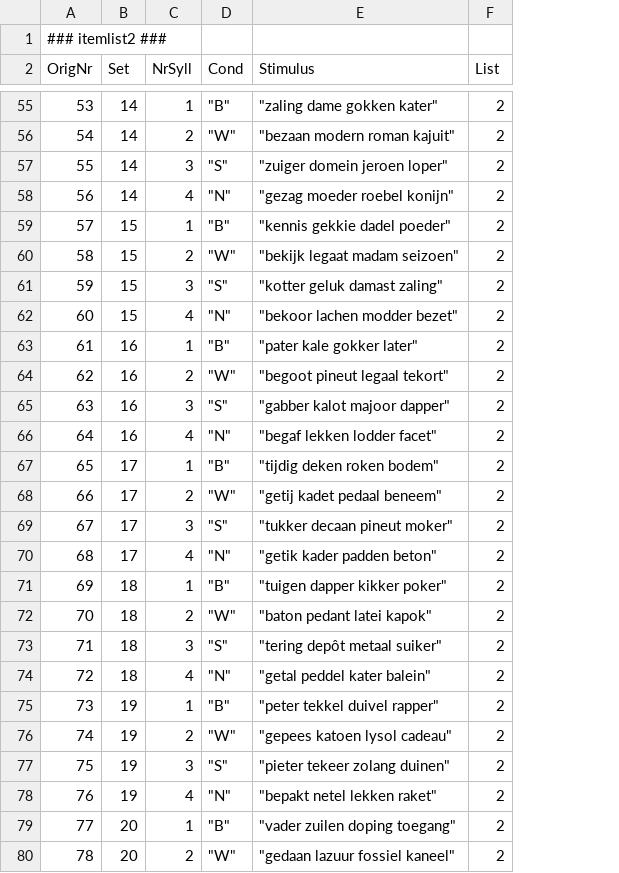
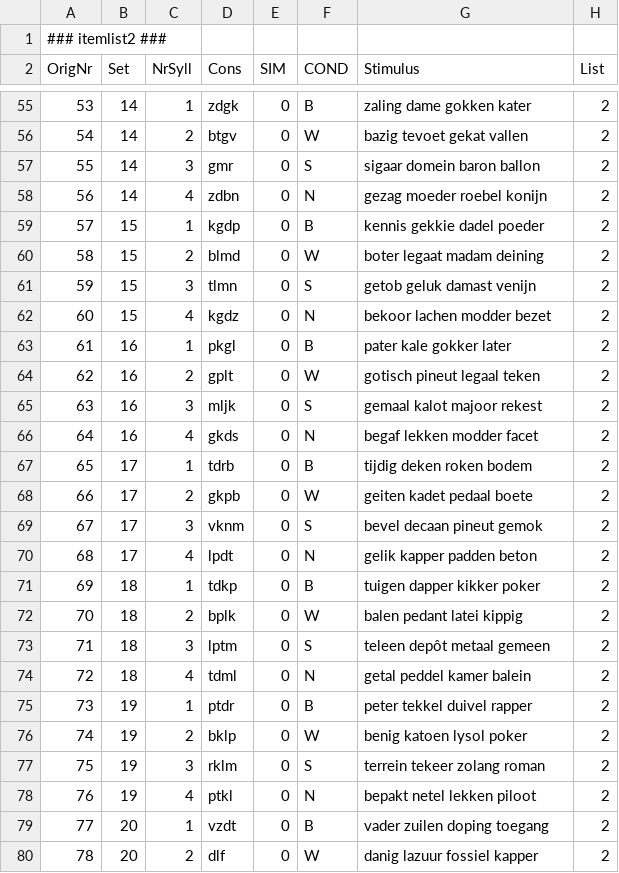
Before and after one commit to UiL-OTS-labs/ZEP-FEP-bwsn-spoon, a CSV file: bwsn/stimuli/ItemList2.csv, drawn as a sheet; only a part is shown, gaps mark what is left out; removed rows and columns are numbered as before the commit, all else as after; the diff covers the shown part only; the diff names each change by its address in the sheet, - before the commit and + after, or states it on an @@ line.

```diff
--- a/bwsn/stimuli/ItemList2.csv
+++ b/bwsn/stimuli/ItemList2.csv
-column D (Cond), rows 55-80: "B" | "W" | "S" | "N" | "B" | "W" | "S" | "N" | "B" | "W" | "S" | "N" | "B" | "W" | "S" | "N" | "B" | "W" | "S" | "N" | "B" | "W" | "S" | "N" | "B" | "W"
+column D (Cons), rows 55-80: zdgk | btgv | gmr | zdbn | kgdp | blmd | tlmn | kgdz | pkgl | gplt | mljk | gkds | tdrb | gkpb | vknm | lpdt | tdkp | bplk | lptm | tdml | ptdr | bklp | rklm | ptkl | vzdt | dlf
+column E (SIM), rows 55-80: all 0
+column F (COND), rows 55-80: B | W | S | N | B | W | S | N | B | W | S | N | B | W | S | N | B | W | S | N | B | W | S | N | B | W
-G55 (Stimulus): "zaling dame gokken kater"
+G55 (Stimulus): zaling dame gokken kater
-G56 (Stimulus): "bezaan modern roman kajuit"
+G56 (Stimulus): bazig tevoet gekat vallen
-G57 (Stimulus): "zuiger domein jeroen loper"
+G57 (Stimulus): sigaar domein baron ballon
-G58 (Stimulus): "gezag moeder roebel konijn"
+G58 (Stimulus): gezag moeder roebel konijn
-G59 (Stimulus): "kennis gekkie dadel poeder"
+G59 (Stimulus): kennis gekkie dadel poeder
-G60 (Stimulus): "bekijk legaat madam seizoen"
+G60 (Stimulus): boter legaat madam deining
-G61 (Stimulus): "kotter geluk damast zaling"
+G61 (Stimulus): getob geluk damast venijn
-G62 (Stimulus): "bekoor lachen modder bezet"
+G62 (Stimulus): bekoor lachen modder bezet
-G63 (Stimulus): "pater kale gokker later"
+G63 (Stimulus): pater kale gokker later
-G64 (Stimulus): "begoot pineut legaal tekort"
+G64 (Stimulus): gotisch pineut legaal teken
-G65 (Stimulus): "gabber kalot majoor dapper"
+G65 (Stimulus): gemaal kalot majoor rekest
-G66 (Stimulus): "begaf lekken lodder facet"
+G66 (Stimulus): begaf lekken modder facet
-G67 (Stimulus): "tijdig deken roken bodem"
+G67 (Stimulus): tijdig deken roken bodem
-G68 (Stimulus): "getij kadet pedaal beneem"
+G68 (Stimulus): geiten kadet pedaal boete
-G69 (Stimulus): "tukker decaan pineut moker"
+G69 (Stimulus): bevel decaan pineut gemok
-G70 (Stimulus): "getik kader padden beton"
+G70 (Stimulus): gelik kapper padden beton
-G71 (Stimulus): "tuigen dapper kikker poker"
+G71 (Stimulus): tuigen dapper kikker poker
-G72 (Stimulus): "baton pedant latei kapok"
+G72 (Stimulus): balen pedant latei kippig
-G73 (Stimulus): "tering depôt metaal suiker"
+G73 (Stimulus): teleen depôt metaal gemeen
-G74 (Stimulus): "getal peddel kater balein"
+G74 (Stimulus): getal peddel kamer balein
-G75 (Stimulus): "peter tekkel duivel rapper"
+G75 (Stimulus): peter tekkel duivel rapper
-G76 (Stimulus): "gepees katoen lysol cadeau"
+G76 (Stimulus): benig katoen lysol poker
-G77 (Stimulus): "pieter tekeer zolang duinen"
+G77 (Stimulus): terrein tekeer zolang roman
-G78 (Stimulus): "bepakt netel lekken raket"
+G78 (Stimulus): bepakt netel lekken piloot
-G79 (Stimulus): "vader zuilen doping toegang"
+G79 (Stimulus): vader zuilen doping toegang
-G80 (Stimulus): "gedaan lazuur fossiel kaneel"
+G80 (Stimulus): danig lazuur fossiel kapper
```
Also changed, not shown: 70 edited cells elsewhere in this file, bwsn/stimuli/ItemList1.csv, bwsn/stimuli/test_prac_items.csv, 25 other files.
